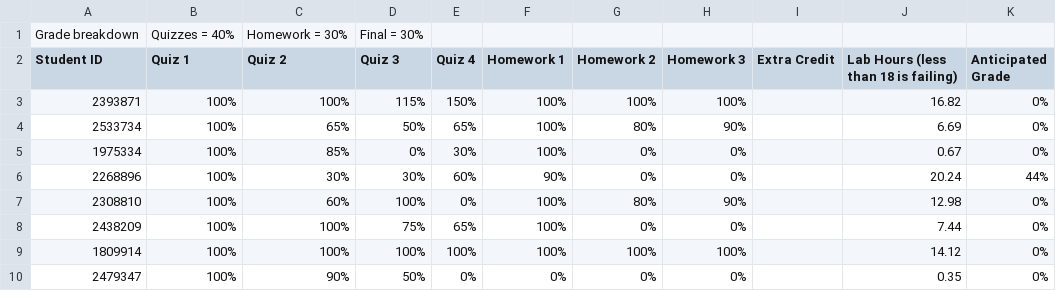
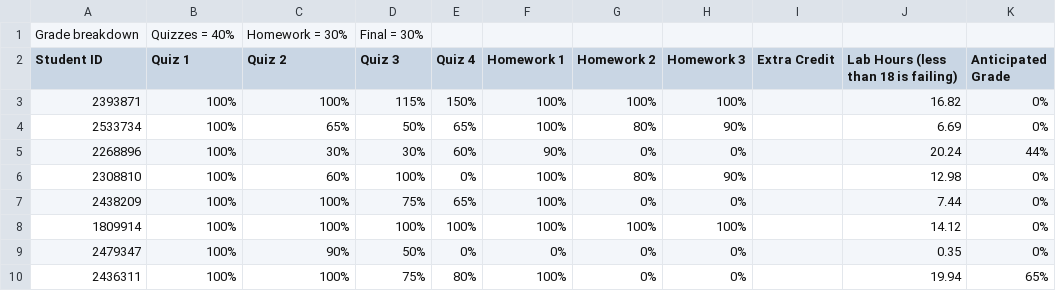
Before and after one commit to rhodescorp/teaching, a CSV file: GradeBook.csv, drawn as a sheet; only a part is shown; the shorter side is filled out with more unchanged rows; the diff names each change by its address in the sheet, - before the commit and + after, or states it on an @@ line.

Commit message:
Update GradeBook.csv

```diff
--- a/GradeBook.csv
+++ b/GradeBook.csv
-row 5: 1975334 | 100% | 85% | 0% | 30% | 100% | 0% | 0% |  | 0.67 | 0%
```
